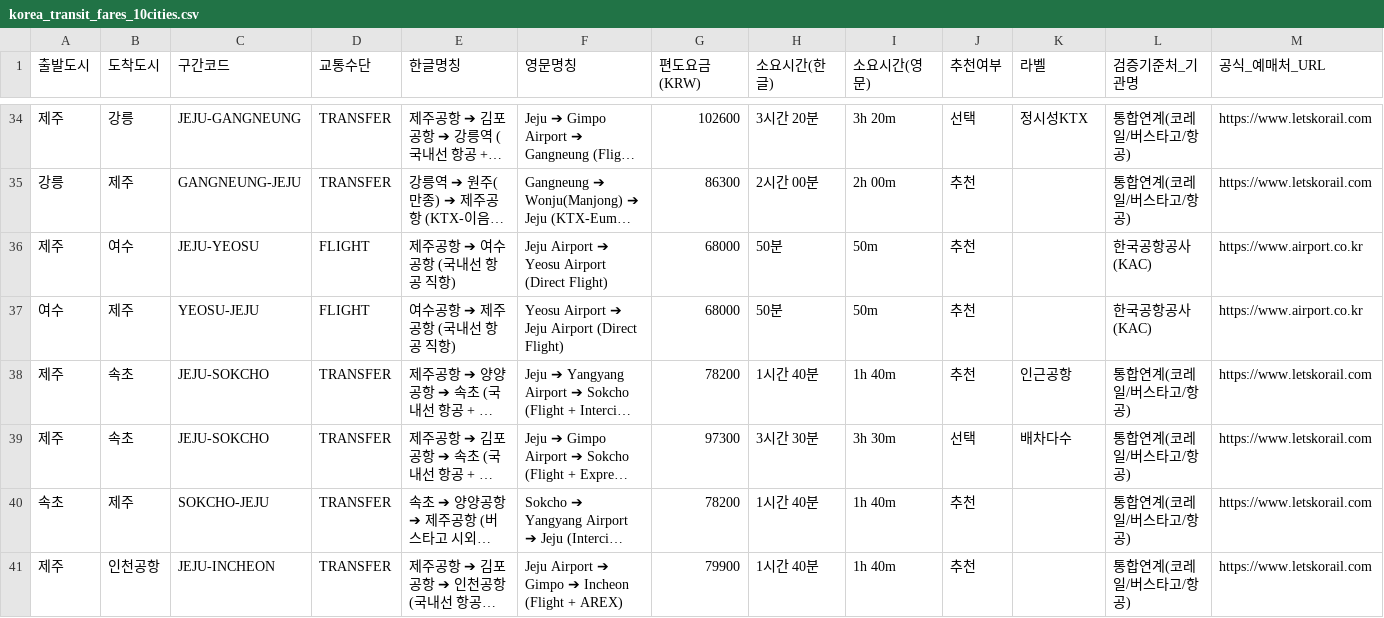
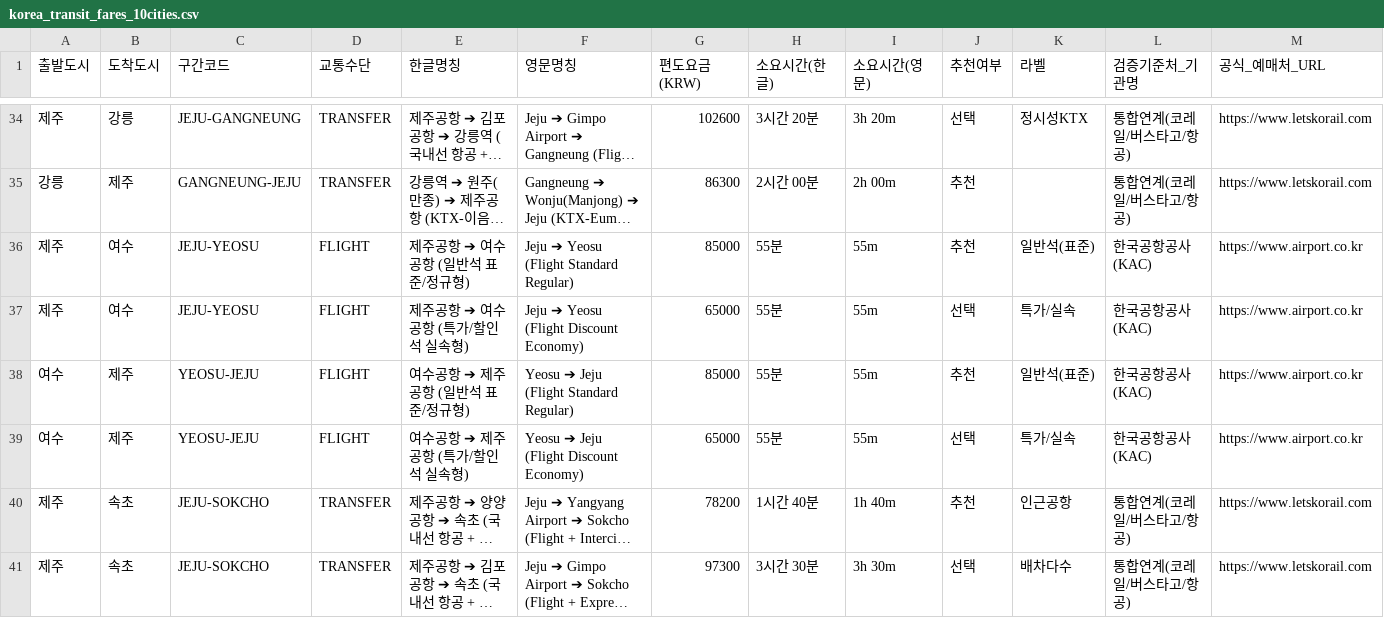
Before and after one commit to hiel-webapp/K-travel-Budget, a CSV file: public/downloads/korea_transit_fares_10cities.csv, drawn as a sheet; only a part is shown, gaps mark what is left out; the shorter side is filled out with more unchanged rows; long unchanged cells end in …; addresses are those after the commit; the diff names each change by its address in the sheet, - before the commit and + after, or states it on an @@ line.

Commit message:
feat: implement RSU-CJU 2-tier flight fare structure (discount vs standard) with detailed seat notices

```diff
--- a/public/downloads/korea_transit_fares_10cities.csv
+++ b/public/downloads/korea_transit_fares_10cities.csv
-E36 (한글명칭): 제주공항 ➔ 여수공항 (국내선 항공 직항)
+E36 (한글명칭): 제주공항 ➔ 여수공항 (일반석 표준/정규형)
-F36 (영문명칭): Jeju Airport ➔ Yeosu Airport (Direct Flight)
+F36 (영문명칭): Jeju ➔ Yeosu (Flight Standard Regular)
-G36 (편도요금(KRW)): 68000
+G36 (편도요금(KRW)): 85000
-H36 (소요시간(한글)): 50분
+H36 (소요시간(한글)): 55분
-I36 (소요시간(영문)): 50m
+I36 (소요시간(영문)): 55m
-K36 (라벨): (empty)
+K36 (라벨): 일반석(표준)
+row 37: 제주 | 여수 | JEJU-YEOSU | FLIGHT | 제주공항 ➔ 여수공항 (특가/할인석 실속형) | Jeju ➔ Yeosu (Flight Discount Economy) | 65000 | 55분 | 55m | 선택 | 특가/실속 | 한국공항공사(KAC) | https://www.airport.co.kr
-E38 (한글명칭): 여수공항 ➔ 제주공항 (국내선 항공 직항)
+E38 (한글명칭): 여수공항 ➔ 제주공항 (일반석 표준/정규형)
-F38 (영문명칭): Yeosu Airport ➔ Jeju Airport (Direct Flight)
+F38 (영문명칭): Yeosu ➔ Jeju (Flight Standard Regular)
-G38 (편도요금(KRW)): 68000
+G38 (편도요금(KRW)): 85000
-H38 (소요시간(한글)): 50분
+H38 (소요시간(한글)): 55분
-I38 (소요시간(영문)): 50m
+I38 (소요시간(영문)): 55m
-K38 (라벨): (empty)
+K38 (라벨): 일반석(표준)
+row 39: 여수 | 제주 | YEOSU-JEJU | FLIGHT | 여수공항 ➔ 제주공항 (특가/할인석 실속형) | Yeosu ➔ Jeju (Flight Discount Economy) | 65000 | 55분 | 55m | 선택 | 특가/실속 | 한국공항공사(KAC) | https://www.airport.co.kr
```
Also changed, not shown: 1 other file.
